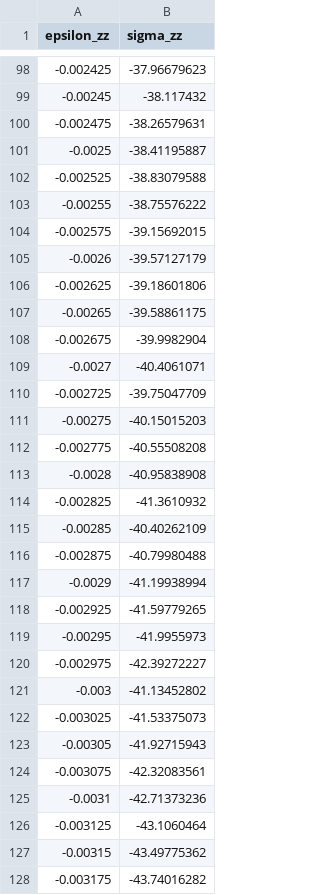
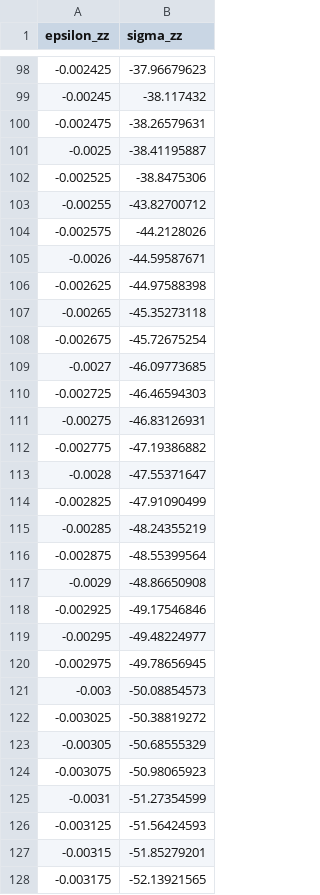
Before and after one commit to sechavarriam/fall_n, a CSV file: ko_bathe_3d_uniaxial_fc21.csv, drawn as a sheet; only a part is shown, gaps mark what is left out; the diff covers the shown part only.

```diff
--- a/ko_bathe_3d_uniaxial_fc21.csv
+++ b/ko_bathe_3d_uniaxial_fc21.csv
@@ -101,28 +101,28 @@ epsilon_zz,sigma_zz
 -0.0025,-38.41195887
--0.002525,-38.83079588
--0.00255,-38.75576222
--0.002575,-39.15692015
--0.0026,-39.57127179
--0.002625,-39.18601806
--0.00265,-39.58861175
--0.002675,-39.9982904
--0.0027,-40.4061071
--0.002725,-39.75047709
--0.00275,-40.15015203
--0.002775,-40.55508208
--0.0028,-40.95838908
--0.002825,-41.3610932
--0.00285,-40.40262109
--0.002875,-40.79980488
--0.0029,-41.19938994
--0.002925,-41.59779265
--0.00295,-41.9955973
--0.002975,-42.39272227
--0.003,-41.13452802
--0.003025,-41.53375073
--0.00305,-41.92715943
--0.003075,-42.32083561
--0.0031,-42.71373236
--0.003125,-43.1060464
--0.00315,-43.49775362
--0.003175,-43.74016282
+-0.002525,-38.8475306
+-0.00255,-43.82700712
+-0.002575,-44.2128026
+-0.0026,-44.59587671
+-0.002625,-44.97588398
+-0.00265,-45.35273118
+-0.002675,-45.72675254
+-0.0027,-46.09773685
+-0.002725,-46.46594303
+-0.00275,-46.83126931
+-0.002775,-47.19386882
+-0.0028,-47.55371647
+-0.002825,-47.91090499
+-0.00285,-48.24355219
+-0.002875,-48.55399564
+-0.0029,-48.86650908
+-0.002925,-49.17546846
+-0.00295,-49.48224977
+-0.002975,-49.78656945
+-0.003,-50.08854573
+-0.003025,-50.38819272
+-0.00305,-50.68555329
+-0.003075,-50.98065923
+-0.0031,-51.27354599
+-0.003125,-51.56424593
+-0.00315,-51.85279201
+-0.003175,-52.13921565
```
Also changed, not shown: 73 edited cells elsewhere in this file, ko_bathe_3d_uniaxial_fc30.csv, 27 other files.
